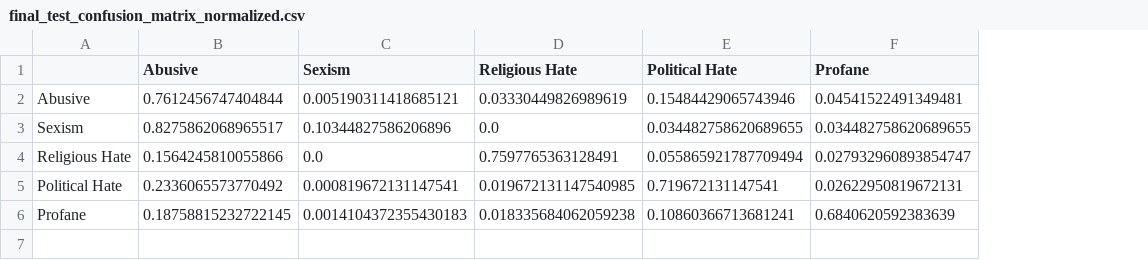
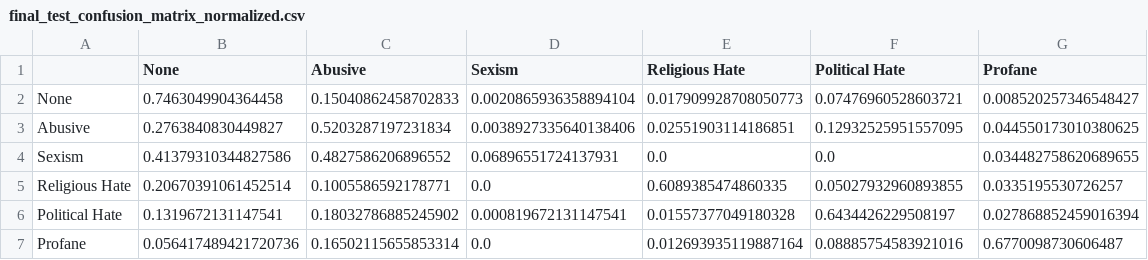
Before and after one commit to prithu011/Explainable-and-Imbalance-Aware-Fine-Grained-Bangla-Hate-Speech-Type-Classification-Using-Machine-Le, a CSV file: phase4_outputs/reports/final_test_confusion_matrix_normalized.csv, drawn as a sheet; addresses are those after the commit; the diff names each change by its address in the sheet, - before the commit and + after, or states it on an @@ line.

```diff
--- a/phase4_outputs/reports/final_test_confusion_matrix_normalized.csv
+++ b/phase4_outputs/reports/final_test_confusion_matrix_normalized.csv
+column B (None), rows 3-7: 0.2763840830449827 | 0.41379310344827586 | 0.20670391061452514 | 0.1319672131147541 | 0.056417489421720736
+row 2: None | 0.7463049904364458 | 0.15040862458702833 | 0.0020865936358894104 | 0.017909928708050773 | 0.07476960528603721 | 0.008520257346548427
-C3 (Abusive): 0.7612456747404844
+C3 (Abusive): 0.5203287197231834
-D3 (Sexism): 0.005190311418685121
+D3 (Sexism): 0.0038927335640138406
-E3 (Religious Hate): 0.03330449826989619
+E3 (Religious Hate): 0.02551903114186851
-F3 (Political Hate): 0.15484429065743946
+F3 (Political Hate): 0.12932525951557095
-G3 (Profane): 0.04541522491349481
+G3 (Profane): 0.044550173010380625
-C4 (Abusive): 0.8275862068965517
+C4 (Abusive): 0.4827586206896552
-D4 (Sexism): 0.10344827586206896
+D4 (Sexism): 0.06896551724137931
-F4 (Political Hate): 0.034482758620689655
+F4 (Political Hate): 0.0
-C5 (Abusive): 0.1564245810055866
+C5 (Abusive): 0.1005586592178771
-E5 (Religious Hate): 0.7597765363128491
+E5 (Religious Hate): 0.6089385474860335
-F5 (Political Hate): 0.055865921787709494
+F5 (Political Hate): 0.05027932960893855
-G5 (Profane): 0.027932960893854747
+G5 (Profane): 0.0335195530726257
-C6 (Abusive): 0.2336065573770492
+C6 (Abusive): 0.18032786885245902
-E6 (Religious Hate): 0.019672131147540985
+E6 (Religious Hate): 0.01557377049180328
-F6 (Political Hate): 0.719672131147541
+F6 (Political Hate): 0.6434426229508197
-G6 (Profane): 0.02622950819672131
+G6 (Profane): 0.027868852459016394
-C7 (Abusive): 0.18758815232722145
+C7 (Abusive): 0.16502115655853314
-D7 (Sexism): 0.0014104372355430183
+D7 (Sexism): 0.0
-E7 (Religious Hate): 0.018335684062059238
+E7 (Religious Hate): 0.012693935119887164
-F7 (Political Hate): 0.10860366713681241
+F7 (Political Hate): 0.08885754583921016
-G7 (Profane): 0.6840620592383639
+G7 (Profane): 0.6770098730606487
```
Also changed, not shown: phase3_outputs/reports/cleaning_audit.csv, phase4_outputs/reports/development_model_comparison.csv, 48 other files.
